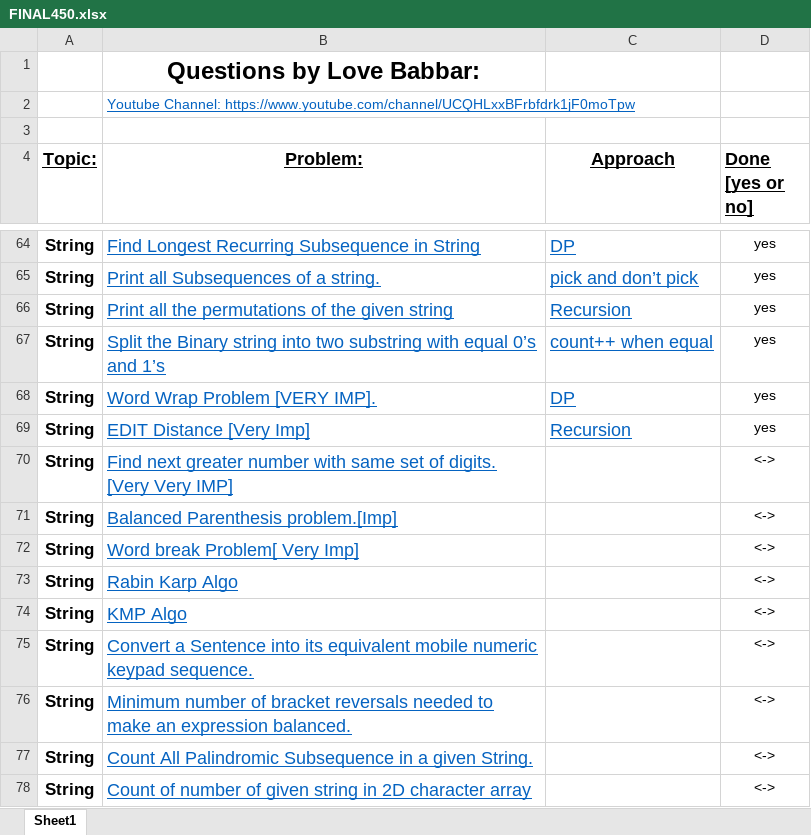
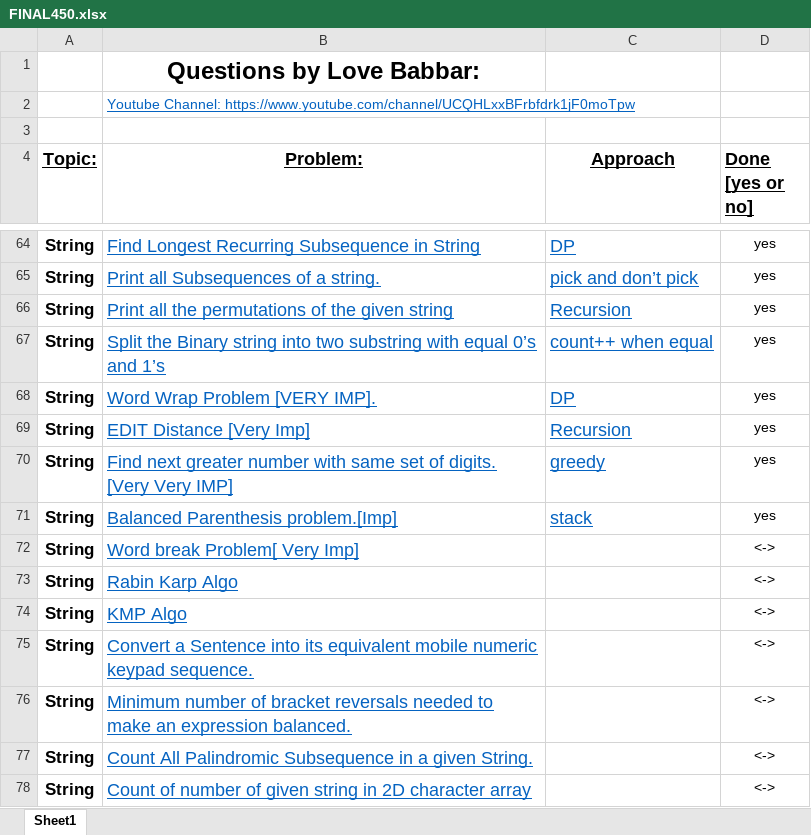
Before and after one commit to VishalGhai/Final-450, an Excel workbook: FINAL450.xlsx, sheet Sheet1, drawn as a sheet; only a part is shown, gaps mark what is left out; values as stored, in another font and other column widths than the file's, no borders; the diff names each change by its address in the sheet, - before the commit and + after, or states it on an @@ line.

```diff
--- a/FINAL450.xlsx (sheet Sheet1)
+++ b/FINAL450.xlsx (sheet Sheet1)
-C70 (Approach): (empty)
+C70 (Approach): greedy
-D70:D71 (Done [yes or no]): <->
+D70:D71 (Done [yes or no]): yes
-C71 (Approach): (empty)
+C71 (Approach): stack
```
Also changed, not shown: 1 other file.
